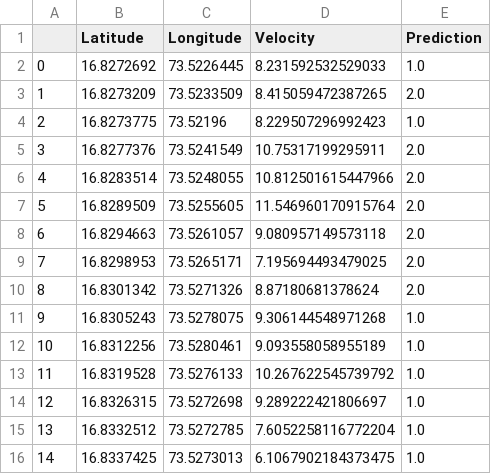
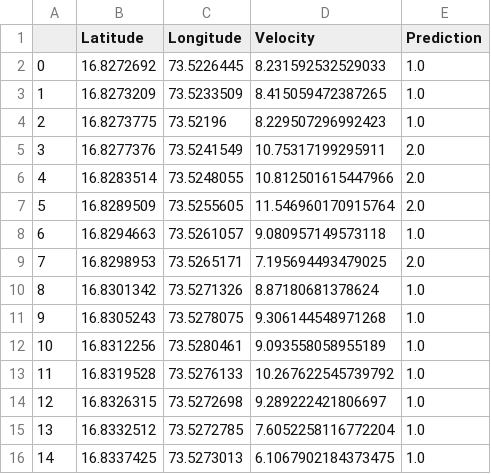
Before and after one commit to Adwai04/road-pci-2.0, a CSV file: track_3.csv, drawn as a sheet; only a part is shown.

```diff
--- a/track_3.csv
+++ b/track_3.csv
@@ -2,3 +2,3 @@
 0,16.8272692,73.5226445,8.231592532529033,1.0
-1,16.8273209,73.5233509,8.415059472387265,2.0
+1,16.8273209,73.5233509,8.415059472387265,1.0
 2,16.8273775,73.52196,8.229507296992423,1.0
@@ -7,5 +7,5 @@
 5,16.8289509,73.5255605,11.546960170915764,2.0
-6,16.8294663,73.5261057,9.080957149573118,2.0
+6,16.8294663,73.5261057,9.080957149573118,1.0
 7,16.8298953,73.5265171,7.195694493479025,2.0
-8,16.8301342,73.5271326,8.87180681378624,2.0
+8,16.8301342,73.5271326,8.87180681378624,1.0
 9,16.8305243,73.5278075,9.306144548971268,1.0
```
Also changed, not shown: 12 other files.
